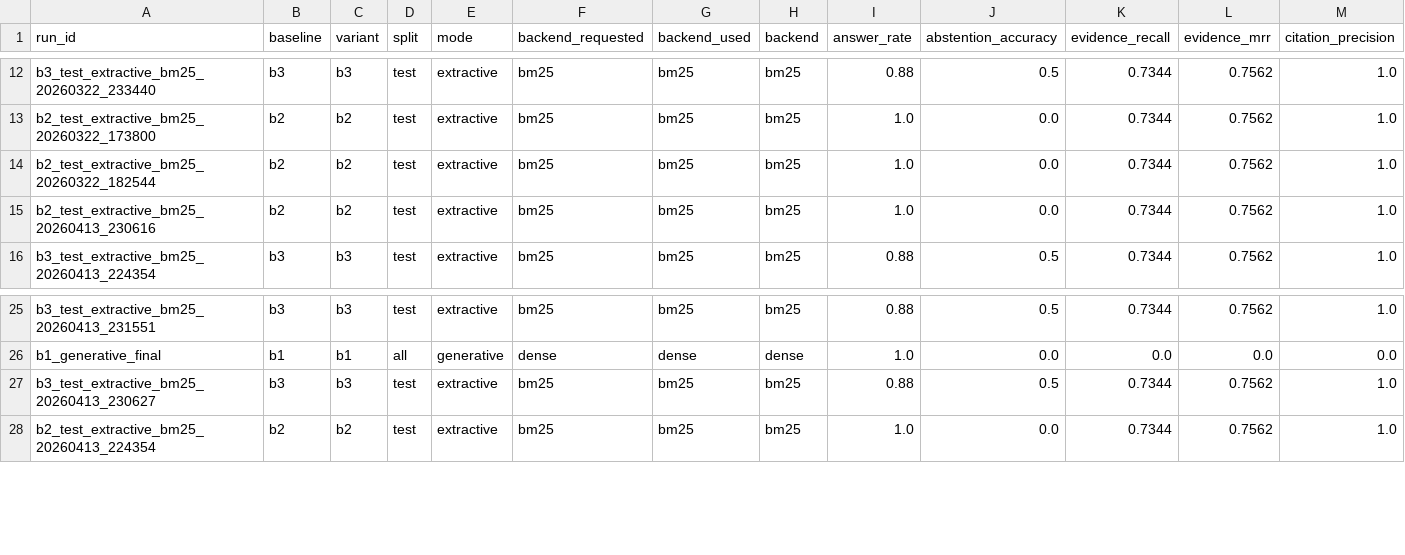
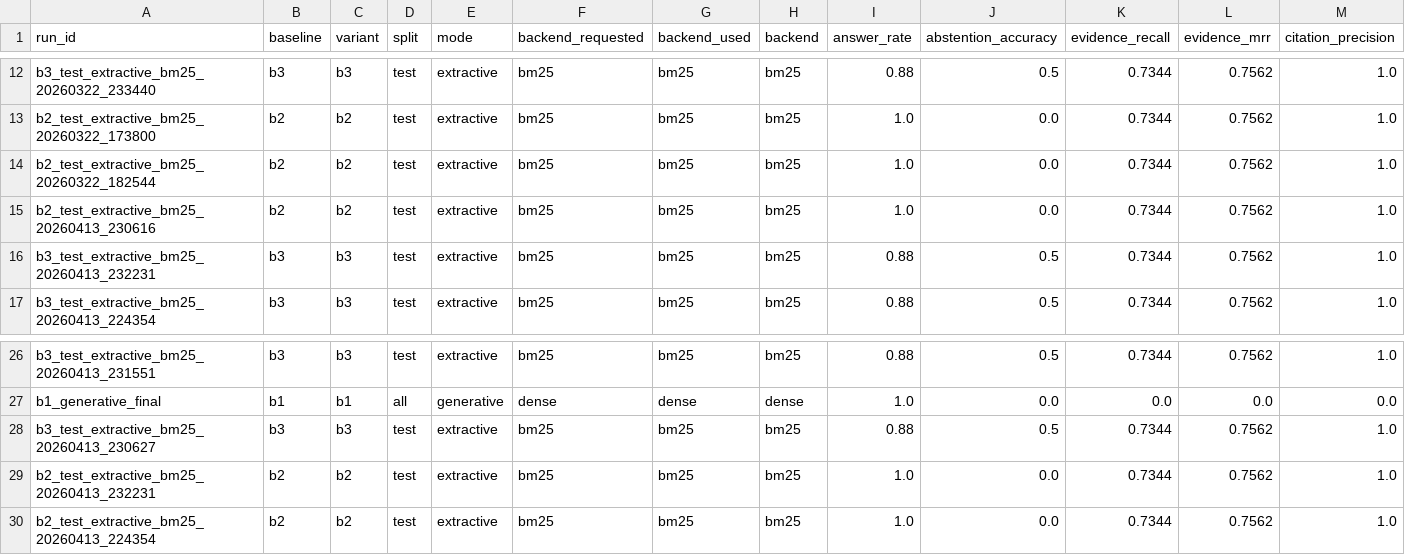
Before and after one commit to NathS04/policy_copilot_submission, a CSV file: results/tables/run_summary.csv, drawn as a sheet; only a part is shown, gaps mark what is left out; rows hold the shown columns only; the diff names each change by its address in the sheet, - before the commit and + after, or states it on an @@ line.

```diff
--- a/results/tables/run_summary.csv
+++ b/results/tables/run_summary.csv
+row 16: b3_test_extractive_bm25_20260413_232231 | b3 | b3 | test | extractive | bm25 | bm25 | bm25 | 0.88 | 0.5 | 0.7344 | 0.7562 | 1.0
+row 29: b2_test_extractive_bm25_20260413_232231 | b2 | b2 | test | extractive | bm25 | bm25 | bm25 | 1.0 | 0.0 | 0.7344 | 0.7562 | 1.0
```
Also changed, not shown: 14 other files.
